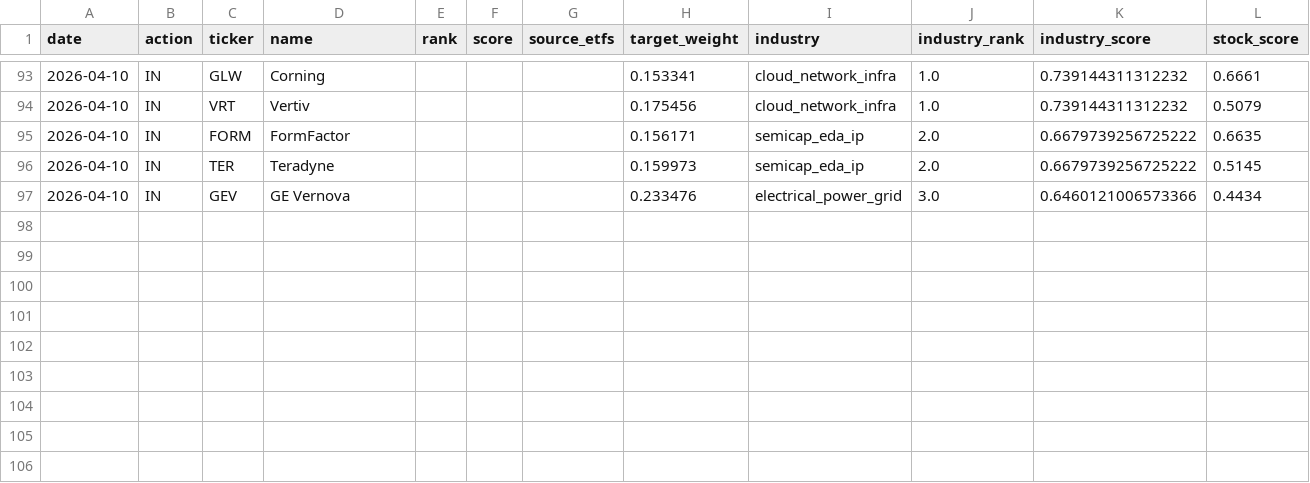
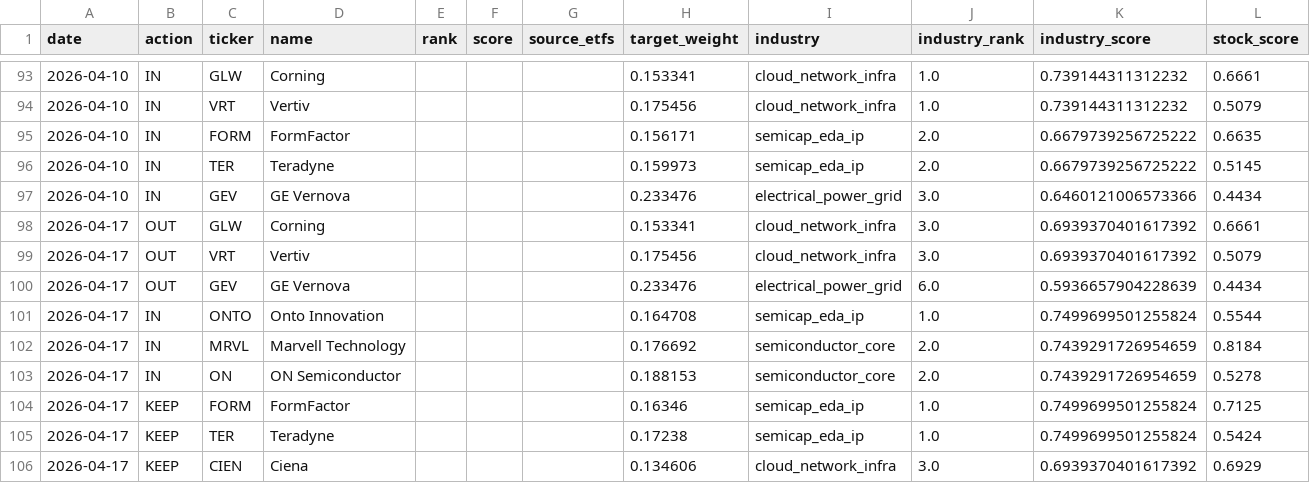
Before and after one commit to ienglishkorea-beep/weekly-rebalance, a CSV file: data/emr6_rebalance_log.csv, drawn as a sheet; only a part is shown, gaps mark what is left out.

```diff
--- a/data/emr6_rebalance_log.csv
+++ b/data/emr6_rebalance_log.csv
@@ -97 +97,10 @@
 2026-04-10,IN,GEV,GE Vernova,,,,0.233476,electrical_power_grid,3.0,0.6460121006573366,0.4434
+2026-04-17,OUT,GLW,Corning,,,,0.153341,cloud_network_infra,3.0,0.6939370401617392,0.6661
+2026-04-17,OUT,VRT,Vertiv,,,,0.175456,cloud_network_infra,3.0,0.6939370401617392,0.5079
+2026-04-17,OUT,GEV,GE Vernova,,,,0.233476,electrical_power_grid,6.0,0.5936657904228639,0.4434
+2026-04-17,IN,ONTO,Onto Innovation,,,,0.164708,semicap_eda_ip,1.0,0.7499699501255824,0.5544
+2026-04-17,IN,MRVL,Marvell Technology,,,,0.176692,semiconductor_core,2.0,0.7439291726954659,0.8184
+2026-04-17,IN,ON,ON Semiconductor,,,,0.188153,semiconductor_core,2.0,0.7439291726954659,0.5278
+2026-04-17,KEEP,FORM,FormFactor,,,,0.16346,semicap_eda_ip,1.0,0.7499699501255824,0.7125
+2026-04-17,KEEP,TER,Teradyne,,,,0.17238,semicap_eda_ip,1.0,0.7499699501255824,0.5424
+2026-04-17,KEEP,CIEN,Ciena,,,,0.134606,cloud_network_infra,3.0,0.6939370401617392,0.6929
```
Also changed, not shown: 2 other files.
